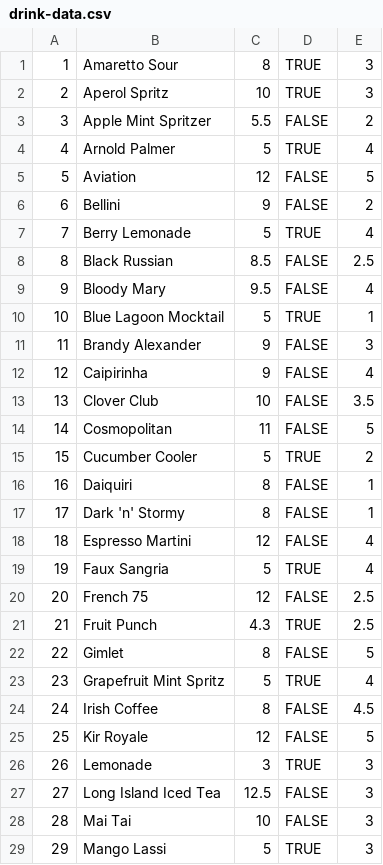
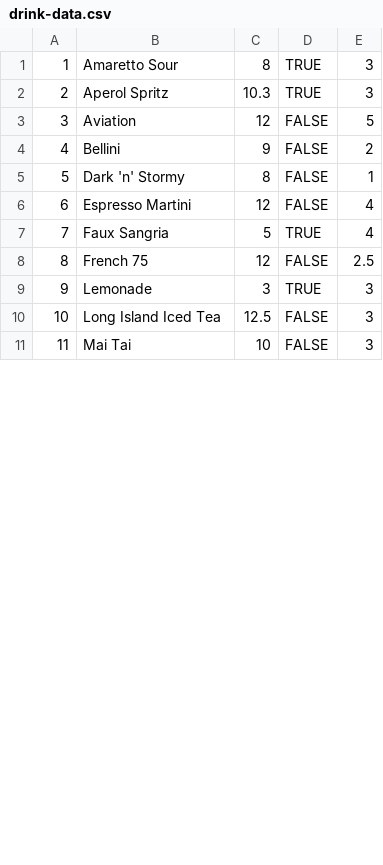
Before and after one commit to tlg-24-05-visa-sde-1/JavaProject_Team1, a CSV file: data/drink-data.csv, drawn as a sheet; only a part is shown; removed rows and columns are numbered as before the commit, all else as after; the diff covers the shown part only; the diff names each change by its address in the sheet, - before the commit and + after, or states it on an @@ line.

Commit message:
Cull drink data

```diff
--- a/data/drink-data.csv
+++ b/data/drink-data.csv
-C2: 10
+C2: 10.3
-row 3: 3 | Apple Mint Spritzer | 5.5 | FALSE | 2
-row 4: 4 | Arnold Palmer | 5 | TRUE | 4
@@ column A renumbered from row 3 down @@
-row 7: 7 | Berry Lemonade | 5 | TRUE | 4
-row 8: 8 | Black Russian | 8.5 | FALSE | 2.5
-row 9: 9 | Bloody Mary | 9.5 | FALSE | 4
-row 10: 10 | Blue Lagoon Mocktail | 5 | TRUE | 1
-row 11: 11 | Brandy Alexander | 9 | FALSE | 3
-row 12: 12 | Caipirinha | 9 | FALSE | 4
-row 13: 13 | Clover Club | 10 | FALSE | 3.5
-row 14: 14 | Cosmopolitan | 11 | FALSE | 5
-row 15: 15 | Cucumber Cooler | 5 | TRUE | 2
-row 16: 16 | Daiquiri | 8 | FALSE | 1
-row 21: 21 | Fruit Punch | 4.3 | TRUE | 2.5
-row 22: 22 | Gimlet | 8 | FALSE | 5
-row 23: 23 | Grapefruit Mint Spritz | 5 | TRUE | 4
-row 24: 24 | Irish Coffee | 8 | FALSE | 4.5
-row 25: 25 | Kir Royale | 12 | FALSE | 5
-row 29: 29 | Mango Lassi | 5 | TRUE | 3
```
Also changed, not shown: 20 removed rows and 4 edited cells elsewhere in this file, 2 other files.
